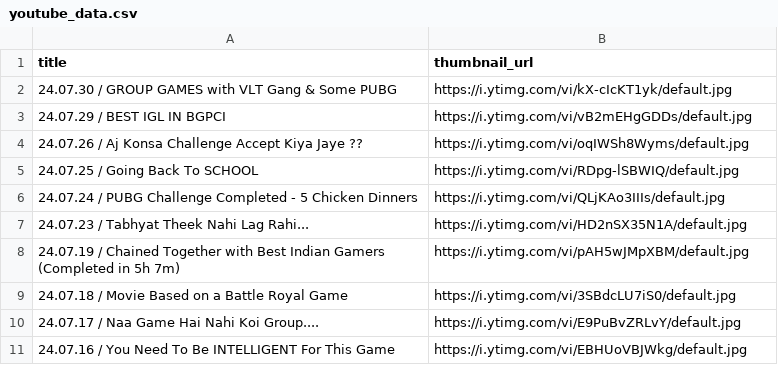
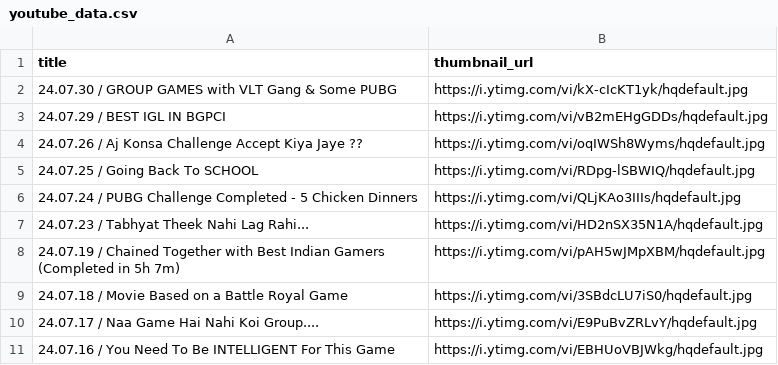
Before and after one commit to rahuldf/rahuldf.github.io, a CSV file: RakaZone/youtube_data.csv, drawn as a sheet.

Commit message:
Add files via upload

```diff
--- a/RakaZone/youtube_data.csv
+++ b/RakaZone/youtube_data.csv
@@ -1,11 +1,11 @@
 title,thumbnail_url
-24.07.30 / GROUP GAMES with VLT Gang & Some PUBG,https://i.ytimg.com/vi/kX-cIcKT1yk/default.jpg
-24.07.29 / BEST IGL IN BGPCI,https://i.ytimg.com/vi/vB2mEHgGDDs/default.jpg
-24.07.26 / Aj Konsa Challenge Accept Kiya Jaye ??,https://i.ytimg.com/vi/oqIWSh8Wyms/default.jpg
-24.07.25 / Going Back To SCHOOL,https://i.ytimg.com/vi/RDpg-lSBWIQ/default.jpg
-24.07.24 / PUBG Challenge Completed - 5 Chicken Dinners,https://i.ytimg.com/vi/QLjKAo3IIIs/default.jpg
-24.07.23 / Tabhyat Theek Nahi Lag Rahi...,https://i.ytimg.com/vi/HD2nSX35N1A/default.jpg
-24.07.19 / Chained Together with Best Indian Gamers (Completed in 5h 7m),https://i.ytimg.com/vi/pAH5wJMpXBM/default.jpg
-24.07.18 / Movie Based on a Battle Royal Game,https://i.ytimg.com/vi/3SBdcLU7iS0/default.jpg
-24.07.17 / Naa Game Hai Nahi Koi Group....,https://i.ytimg.com/vi/E9PuBvZRLvY/default.jpg
-24.07.16 / You Need To Be INTELLIGENT For This Game,https://i.ytimg.com/vi/EBHUoVBJWkg/default.jpg
+24.07.30 / GROUP GAMES with VLT Gang & Some PUBG,https://i.ytimg.com/vi/kX-cIcKT1yk/hqdefault.jpg
+24.07.29 / BEST IGL IN BGPCI,https://i.ytimg.com/vi/vB2mEHgGDDs/hqdefault.jpg
+24.07.26 / Aj Konsa Challenge Accept Kiya Jaye ??,https://i.ytimg.com/vi/oqIWSh8Wyms/hqdefault.jpg
+24.07.25 / Going Back To SCHOOL,https://i.ytimg.com/vi/RDpg-lSBWIQ/hqdefault.jpg
+24.07.24 / PUBG Challenge Completed - 5 Chicken Dinners,https://i.ytimg.com/vi/QLjKAo3IIIs/hqdefault.jpg
+24.07.23 / Tabhyat Theek Nahi Lag Rahi...,https://i.ytimg.com/vi/HD2nSX35N1A/hqdefault.jpg
+24.07.19 / Chained Together with Best Indian Gamers (Completed in 5h 7m),https://i.ytimg.com/vi/pAH5wJMpXBM/hqdefault.jpg
+24.07.18 / Movie Based on a Battle Royal Game,https://i.ytimg.com/vi/3SBdcLU7iS0/hqdefault.jpg
+24.07.17 / Naa Game Hai Nahi Koi Group....,https://i.ytimg.com/vi/E9PuBvZRLvY/hqdefault.jpg
+24.07.16 / You Need To Be INTELLIGENT For This Game,https://i.ytimg.com/vi/EBHUoVBJWkg/hqdefault.jpg
```
